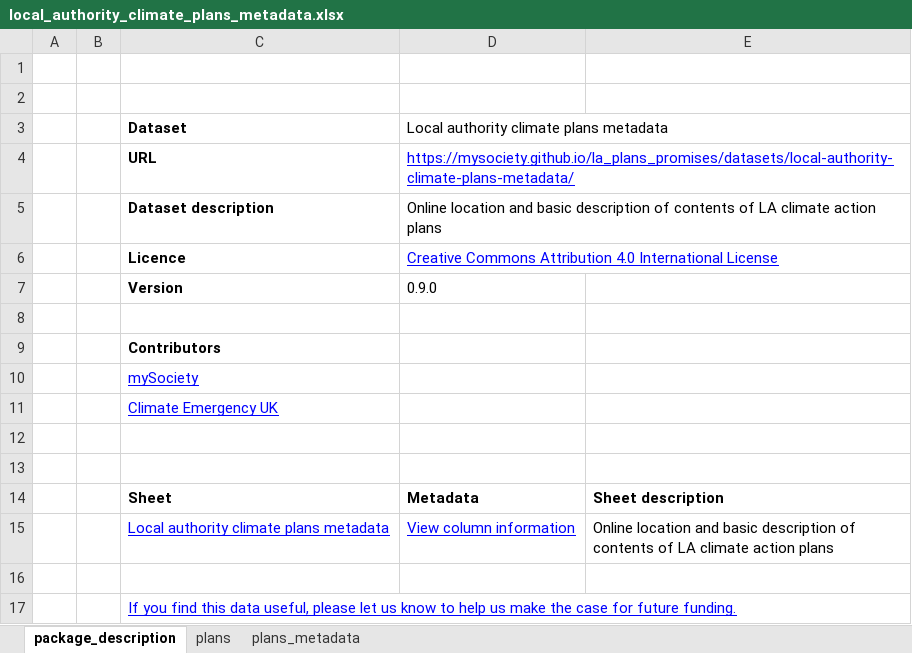
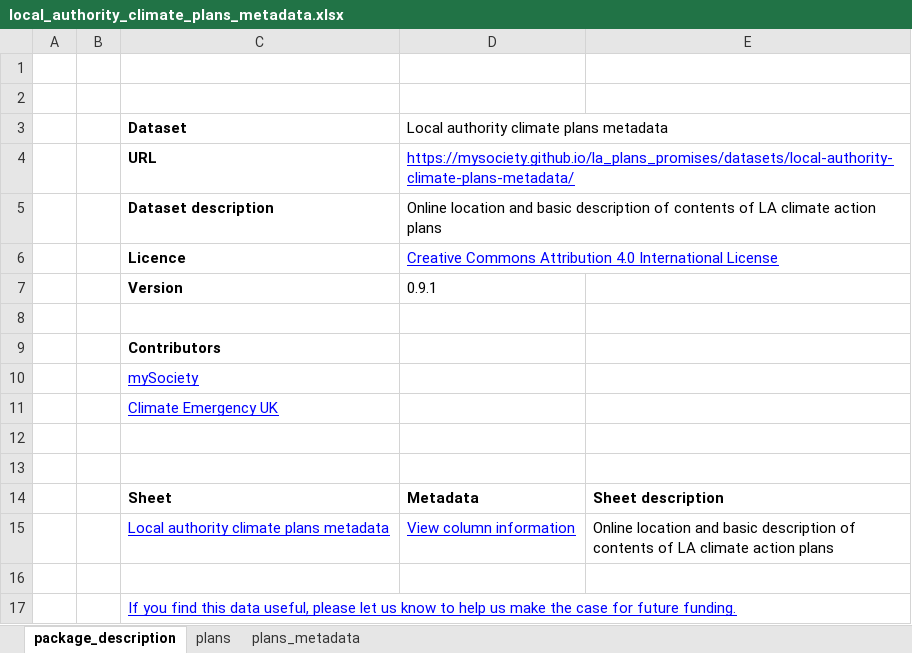
Before and after one commit to mysociety/la-plans-promises, an Excel workbook: docs/data/local_authority_climate_plans_metadata/latest/local_authority_climate_plans_metadata.xlsx, sheet package_description, drawn as a sheet; values as stored, in another font and other column widths than the file's, no borders; the diff names each change by its address in the sheet, - before the commit and + after, or states it on an @@ line.

```diff
--- a/docs/data/local_authority_climate_plans_metadata/latest/local_authority_climate_plans_metadata.xlsx (sheet package_description)
+++ b/docs/data/local_authority_climate_plans_metadata/latest/local_authority_climate_plans_metadata.xlsx (sheet package_description)
-D7: 0.9.0
+D7: 0.9.1
```
Also changed, not shown: sheet plans, 34 other files.
